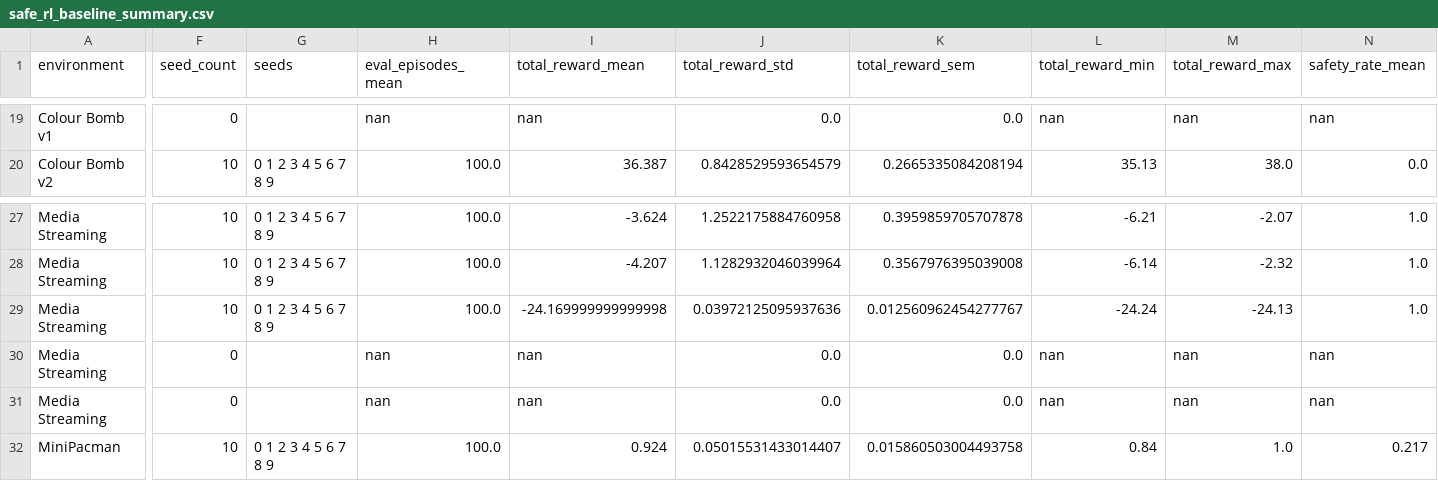
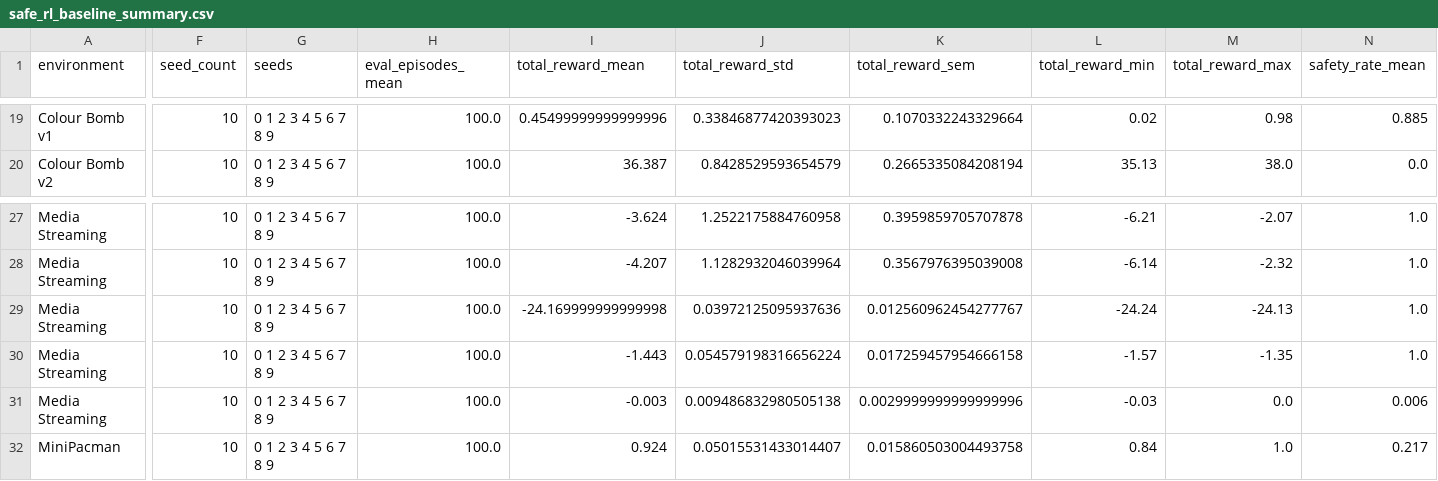
Before and after one commit to maxanisimov/capability-retention-in-continual-rl, a CSV file: projects/safe_policy_optimisation/docs/two_hidden_safe_rl_baselines/safe_rl_baseline_summary.csv, drawn as a sheet; only a part is shown, gaps mark what is left out; the diff covers the shown part only; the diff names each change by its address in the sheet, - before the commit and + after, or states it on an @@ line.

```diff
--- a/projects/safe_policy_optimisation/docs/two_hidden_safe_rl_baselines/safe_rl_baseline_summary.csv
+++ b/projects/safe_policy_optimisation/docs/two_hidden_safe_rl_baselines/safe_rl_baseline_summary.csv
-F19 (seed_count): 0
+F19 (seed_count): 10
-G19 (seeds): (empty)
+G19 (seeds): 0 1 2 3 4 5 6 7 8 9
-H19 (eval_episodes_mean): nan
+H19 (eval_episodes_mean): 100.0
-I19 (total_reward_mean): nan
+I19 (total_reward_mean): 0.45499999999999996
-J19 (total_reward_std): 0.0
+J19 (total_reward_std): 0.33846877420393023
-K19 (total_reward_sem): 0.0
+K19 (total_reward_sem): 0.1070332243329664
-L19 (total_reward_min): nan
+L19 (total_reward_min): 0.02
-M19 (total_reward_max): nan
+M19 (total_reward_max): 0.98
-N19 (safety_rate_mean): nan
+N19 (safety_rate_mean): 0.885
-F30:F31 (seed_count): 0
+F30:F31 (seed_count): 10
-G30:G31 (seeds): (empty)
+G30:G31 (seeds): 0 1 2 3 4 5 6 7 8 9
-H30:H31 (eval_episodes_mean): nan
+H30:H31 (eval_episodes_mean): 100.0
-I30 (total_reward_mean): nan
+I30 (total_reward_mean): -1.443
-J30 (total_reward_std): 0.0
+J30 (total_reward_std): 0.054579198316656224
-K30 (total_reward_sem): 0.0
+K30 (total_reward_sem): 0.017259457954666158
-L30 (total_reward_min): nan
+L30 (total_reward_min): -1.57
-M30 (total_reward_max): nan
+M30 (total_reward_max): -1.35
-N30 (safety_rate_mean): nan
+N30 (safety_rate_mean): 1.0
-I31 (total_reward_mean): nan
+I31 (total_reward_mean): -0.003
-J31 (total_reward_std): 0.0
+J31 (total_reward_std): 0.009486832980505138
-K31 (total_reward_sem): 0.0
+K31 (total_reward_sem): 0.0029999999999999996
-L31 (total_reward_min): nan
+L31 (total_reward_min): -0.03
-M31 (total_reward_max): nan
+M31 (total_reward_max): 0.0
-N31 (safety_rate_mean): nan
+N31 (safety_rate_mean): 0.006
```
Also changed, not shown: 73 edited cells elsewhere in this file, 3 other files.
